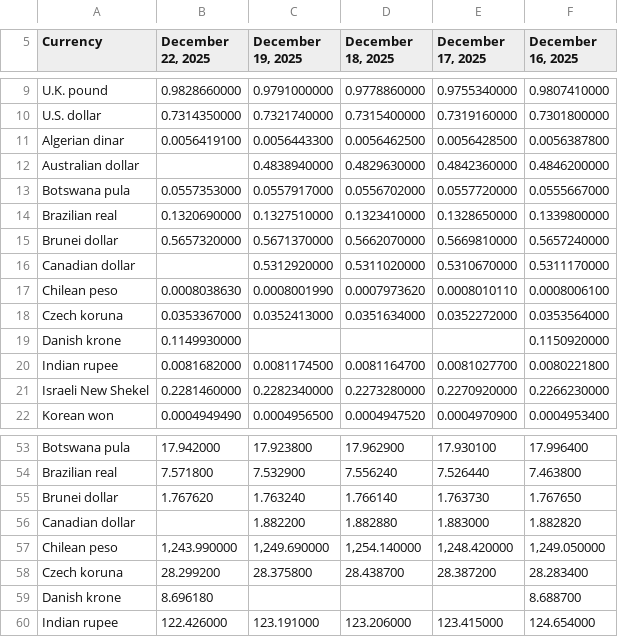
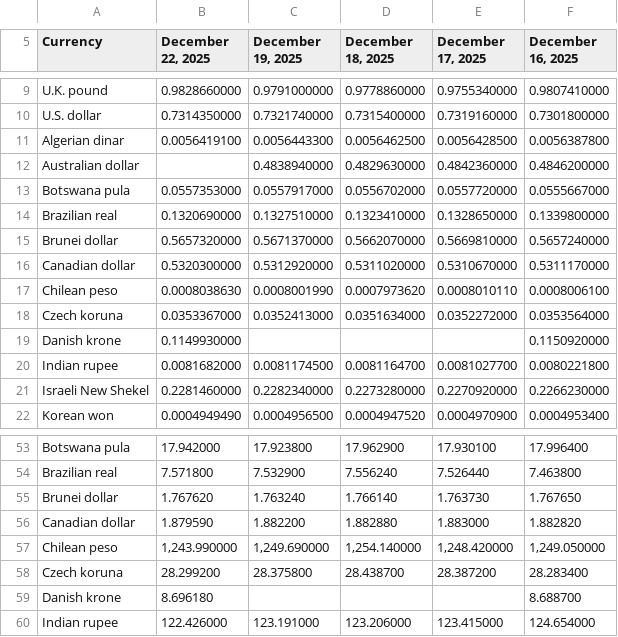
Before and after one commit to instant-solutions/quarkus-moneta-data, a TSV file: imf.tsv, drawn as a sheet; only a part is shown, gaps mark what is left out.

```diff
--- a/imf.tsv
+++ b/imf.tsv
@@ -15,3 +15,3 @@ Brazilian real	0.1320690000	0.1327510000	0.1323410000	0.1328650000	0.1339800000
 Brunei dollar	0.5657320000	0.5671370000	0.5662070000	0.5669810000	0.5657240000
-Canadian dollar		0.5312920000	0.5311020000	0.5310670000	0.5311170000
+Canadian dollar	0.5320300000	0.5312920000	0.5311020000	0.5310670000	0.5311170000
 Chilean peso	0.0008038630	0.0008001990	0.0007973620	0.0008010110	0.0008006100
@@ -55,3 +55,3 @@ Brazilian real	7.571800	7.532900	7.556240	7.526440	7.463800
 Brunei dollar	1.767620	1.763240	1.766140	1.763730	1.767650
-Canadian dollar		1.882200	1.882880	1.883000	1.882820
+Canadian dollar	1.879590	1.882200	1.882880	1.883000	1.882820
 Chilean peso	1,243.990000	1,249.690000	1,254.140000	1,248.420000	1,249.050000
```
